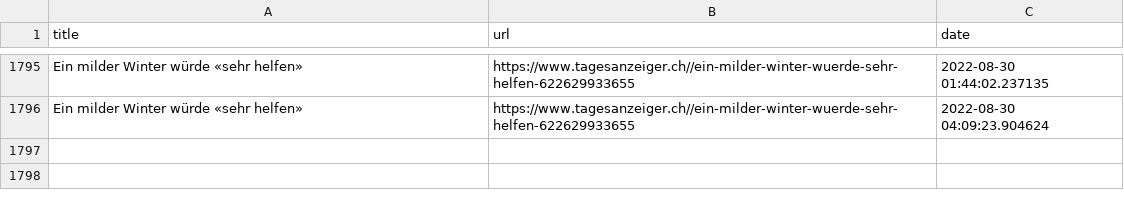
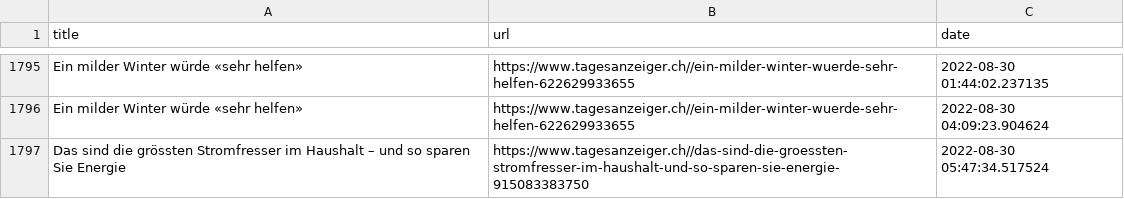
Before and after one commit to ErichBuergler/automatic-scraper2, a CSV file: top_stories.csv, drawn as a sheet; only a part is shown, gaps mark what is left out; the diff names each change by its address in the sheet, - before the commit and + after, or states it on an @@ line.

```diff
--- a/top_stories.csv
+++ b/top_stories.csv
+row 1797: Das sind die grössten Stromfresser im Haushalt – und so sparen Sie Energie | https://www.tagesanzeiger.ch//das-sind-die-groessten-stromfresser-im-haushalt-und-so-sparen-sie-energie-915083383750 | 2022-08-30 05:47:34.517524
```
